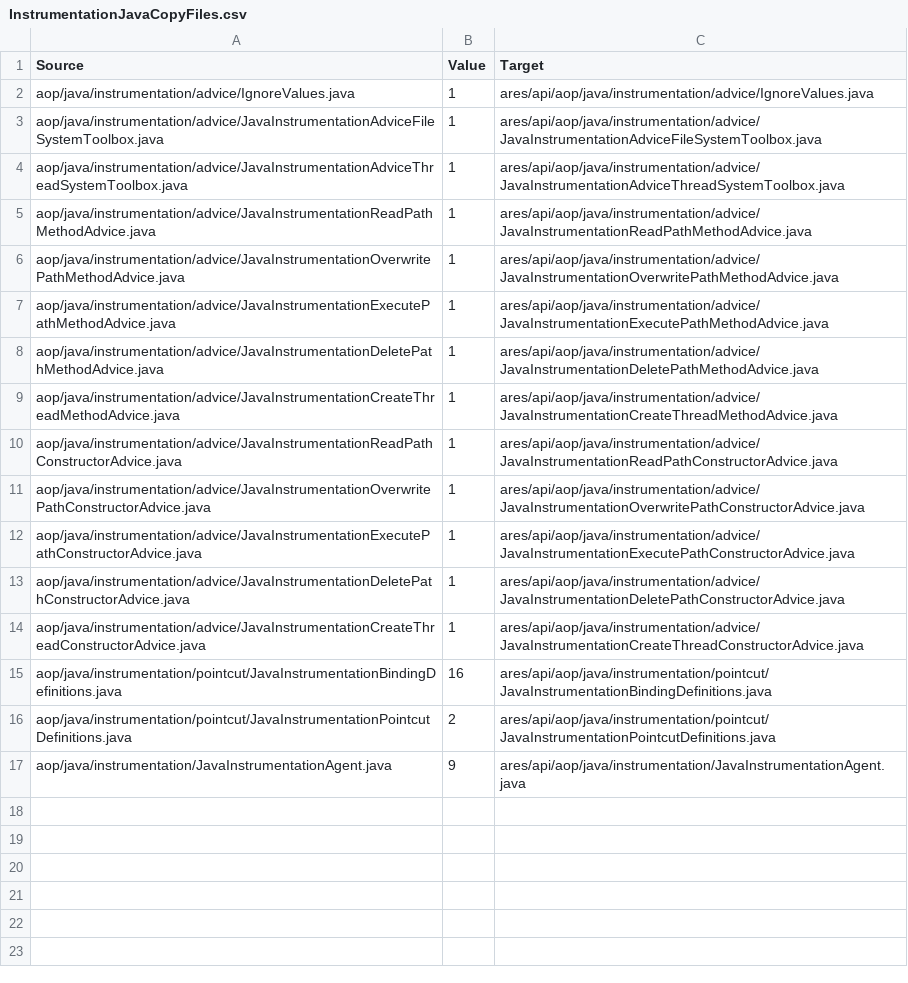
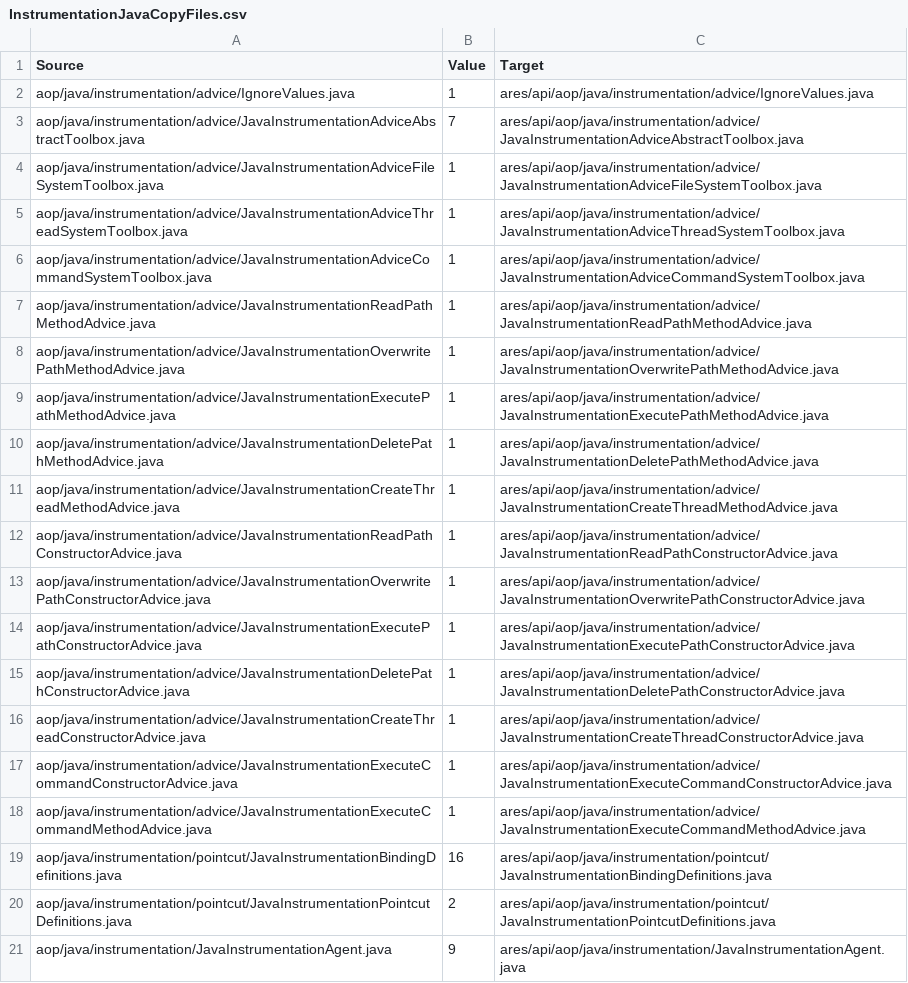
Before and after one commit to ls1intum/Ares2, a CSV file: src/main/resources/de/tum/cit/ase/ares/api/configuration/copyFiles/java/InstrumentationJavaCopyFiles.csv, drawn as a sheet.

Commit message:
Applied first fixes for JAVA_USING_MAVEN_ARCHUNIT_AND_INSTRUMENTATION pre-compile mode

```diff
--- a/src/main/resources/de/tum/cit/ase/ares/api/configuration/copyFiles/java/InstrumentationJavaCopyFiles.csv
+++ b/src/main/resources/de/tum/cit/ase/ares/api/configuration/copyFiles/java/InstrumentationJavaCopyFiles.csv
@@ -2,4 +2,6 @@ Source,Value,Target
 aop/java/instrumentation/advice/IgnoreValues.java,1,ares/api/aop/java/instrumentation/advice/IgnoreValues.java
+aop/java/instrumentation/advice/JavaInstrumentationAdviceAbstractToolbox.java,7,ares/api/aop/java/instrumentation/advice/JavaInstrumentationAdviceAbstractToolbox.java
 aop/java/instrumentation/advice/JavaInstrumentationAdviceFileSystemToolbox.java,1,ares/api/aop/java/instrumentation/advice/JavaInstrumentationAdviceFileSystemToolbox.java
 aop/java/instrumentation/advice/JavaInstrumentationAdviceThreadSystemToolbox.java,1,ares/api/aop/java/instrumentation/advice/JavaInstrumentationAdviceThreadSystemToolbox.java
+aop/java/instrumentation/advice/JavaInstrumentationAdviceCommandSystemToolbox.java,1,ares/api/aop/java/instrumentation/advice/JavaInstrumentationAdviceCommandSystemToolbox.java
 aop/java/instrumentation/advice/JavaInstrumentationReadPathMethodAdvice.java,1,ares/api/aop/java/instrumentation/advice/JavaInstrumentationReadPathMethodAdvice.java
@@ -14,2 +16,4 @@ aop/java/instrumentation/advice/JavaInstrumentationDeletePathConstructorAdvice.j
 aop/java/instrumentation/advice/JavaInstrumentationCreateThreadConstructorAdvice.java,1,ares/api/aop/java/instrumentation/advice/JavaInstrumentationCreateThreadConstructorAdvice.java
+aop/java/instrumentation/advice/JavaInstrumentationExecuteCommandConstructorAdvice.java,1,ares/api/aop/java/instrumentation/advice/JavaInstrumentationExecuteCommandConstructorAdvice.java
+aop/java/instrumentation/advice/JavaInstrumentationExecuteCommandMethodAdvice.java,1,ares/api/aop/java/instrumentation/advice/JavaInstrumentationExecuteCommandMethodAdvice.java
 aop/java/instrumentation/pointcut/JavaInstrumentationBindingDefinitions.java,16,ares/api/aop/java/instrumentation/pointcut/JavaInstrumentationBindingDefinitions.java
```
Also changed, not shown: src/main/resources/de/tum/cit/ase/ares/api/configuration/copyFiles/java/ArchunitJavaCopyFiles.csv, src/main/resources/de/tum/cit/ase/ares/api/configuration/copyFiles/java/WalaJavaCopyFiles.csv, 1 other file.
